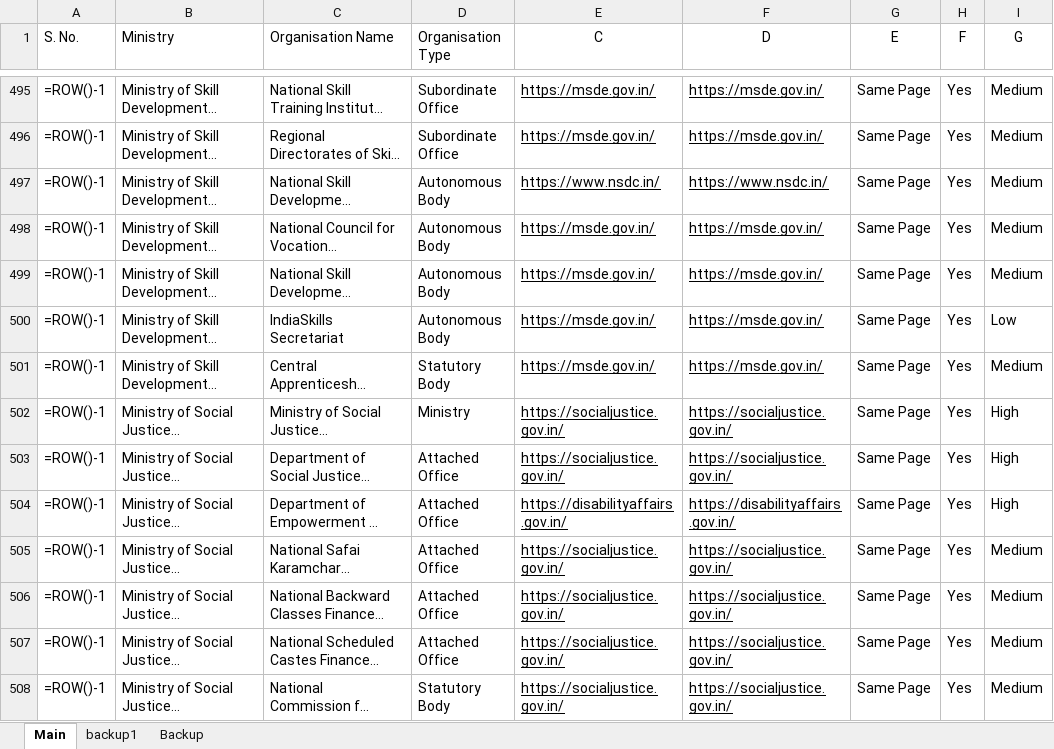
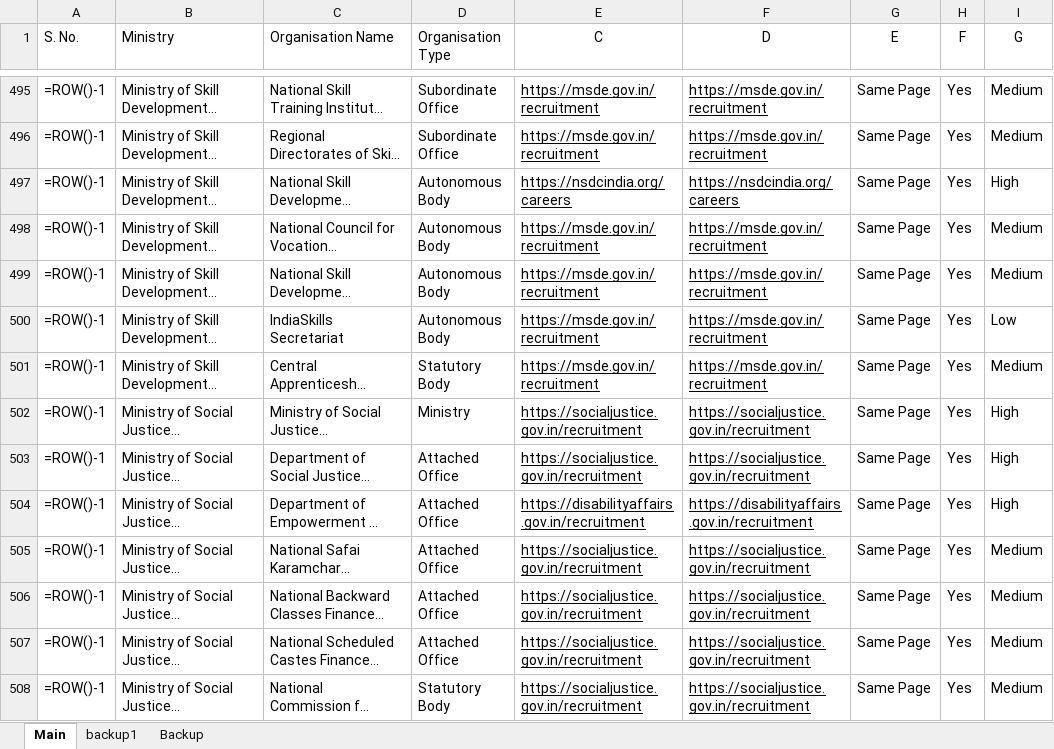
Before and after one commit to nitvivek/URL, an Excel workbook: Master list - Ministries and Departments - PILOT BATCH (rows 32-42).xlsx, sheet Main, drawn as a sheet; only a part is shown, gaps mark what is left out; long unchanged cells end in …; values as stored, in another font and other column widths than the file's, no borders; formulas without a stored value are shown as written; the diff covers the shown part only; the diff names each change by its address in the sheet, - before the commit and + after, or states it on an @@ line.

Commit message:
Corrective pass: replace bare-homepage URLs with dedicated recruitment/vacancy deep-links for 200+ rows (tourism/recruitment, mines/webportal/recruitment, etc.); fix heavy-industries domain change; raise confidence where verified

```diff
--- a/Master list - Ministries and Departments - PILOT BATCH (rows 32-42).xlsx (sheet Main)
+++ b/Master list - Ministries and Departments - PILOT BATCH (rows 32-42).xlsx (sheet Main)
-E495:E496 (C): https://msde.gov.in/
+E495:E496 (C): https://msde.gov.in/recruitment
-F495:F496 (D): https://msde.gov.in/
+F495:F496 (D): https://msde.gov.in/recruitment
-E497 (C): https://www.nsdc.in/
+E497 (C): https://nsdcindia.org/careers
-F497 (D): https://www.nsdc.in/
+F497 (D): https://nsdcindia.org/careers
-I497 (G): Medium
+I497 (G): High
-E498:E501 (C): https://msde.gov.in/
+E498:E501 (C): https://msde.gov.in/recruitment
-F498:F501 (D): https://msde.gov.in/
+F498:F501 (D): https://msde.gov.in/recruitment
-E502:E503 (C): https://socialjustice.gov.in/
+E502:E503 (C): https://socialjustice.gov.in/recruitment
-F502:F503 (D): https://socialjustice.gov.in/
+F502:F503 (D): https://socialjustice.gov.in/recruitment
-E504 (C): https://disabilityaffairs.gov.in/
+E504 (C): https://disabilityaffairs.gov.in/recruitment
-F504 (D): https://disabilityaffairs.gov.in/
+F504 (D): https://disabilityaffairs.gov.in/recruitment
-E505:E508 (C): https://socialjustice.gov.in/
+E505:E508 (C): https://socialjustice.gov.in/recruitment
-F505:F508 (D): https://socialjustice.gov.in/
+F505:F508 (D): https://socialjustice.gov.in/recruitment
```
Also changed, not shown: 431 edited cells elsewhere in this sheet.
